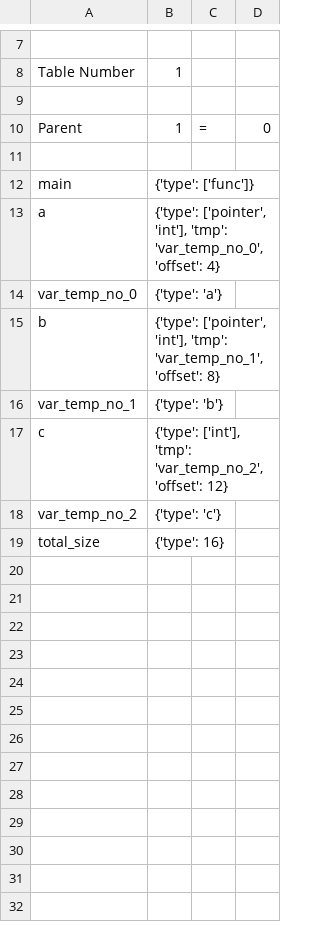
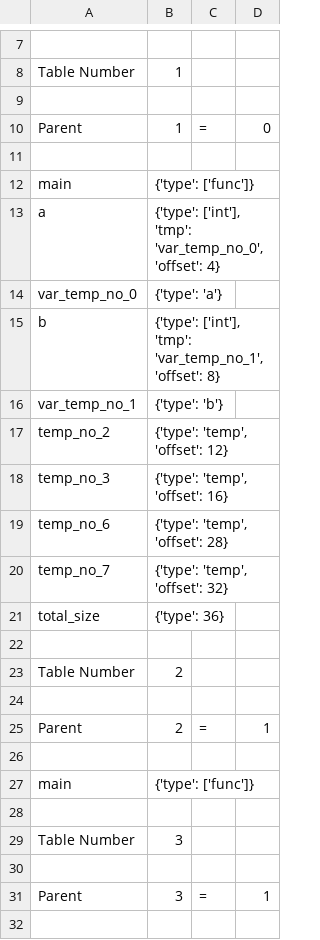
Before and after one commit to nibir8-source/Group_5_CS335_Project, a CSV file: src/symbol_table2.csv, drawn as a sheet; only a part is shown, gaps mark what is left out; the diff covers the shown part only.

```diff
--- a/src/symbol_table2.csv
+++ b/src/symbol_table2.csv
@@ -12,8 +12,21 @@ Parent,1,=,0
 main,{'type': ['func']}
-a,"{'type': ['pointer', 'int'], 'tmp': 'var_temp_no_0', 'offset': 4}"
+a,"{'type': ['int'], 'tmp': 'var_temp_no_0', 'offset': 4}"
 var_temp_no_0,{'type': 'a'}
-b,"{'type': ['pointer', 'int'], 'tmp': 'var_temp_no_1', 'offset': 8}"
+b,"{'type': ['int'], 'tmp': 'var_temp_no_1', 'offset': 8}"
 var_temp_no_1,{'type': 'b'}
-c,"{'type': ['int'], 'tmp': 'var_temp_no_2', 'offset': 12}"
-var_temp_no_2,{'type': 'c'}
-total_size,{'type': 16}
+temp_no_2,"{'type': 'temp', 'offset': 12}"
+temp_no_3,"{'type': 'temp', 'offset': 16}"
+temp_no_6,"{'type': 'temp', 'offset': 28}"
+temp_no_7,"{'type': 'temp', 'offset': 32}"
+total_size,{'type': 36}
+
+Table Number,2
+
+Parent,2,=,1
+
+main,{'type': ['func']}
+
+Table Number,3
+
+Parent,3,=,1
+
```
Also changed, not shown: 21 added rows elsewhere in this file, src/symbol_table.csv, 15 other files.
